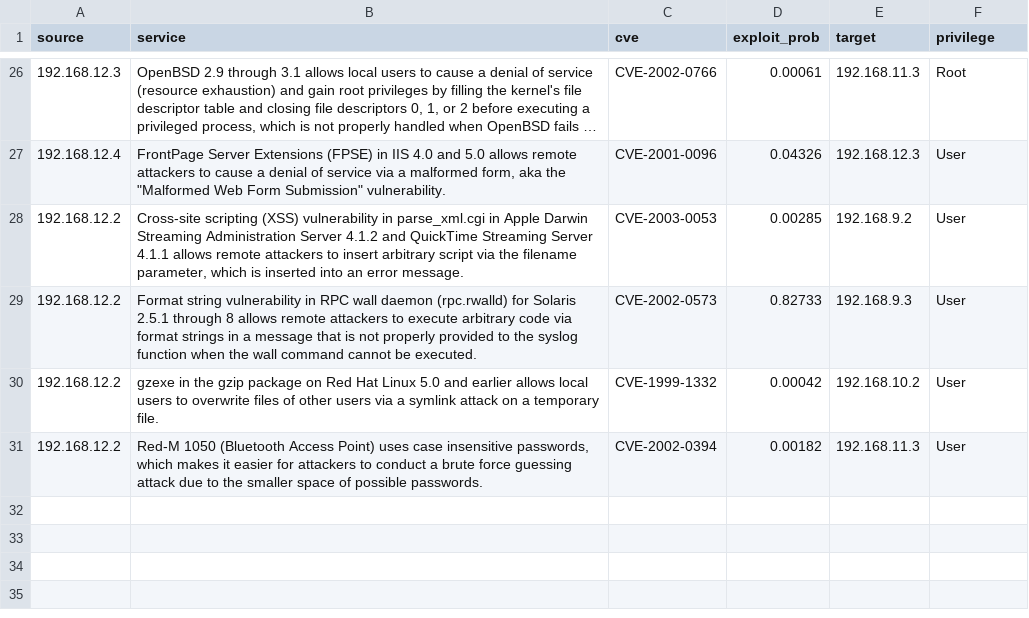
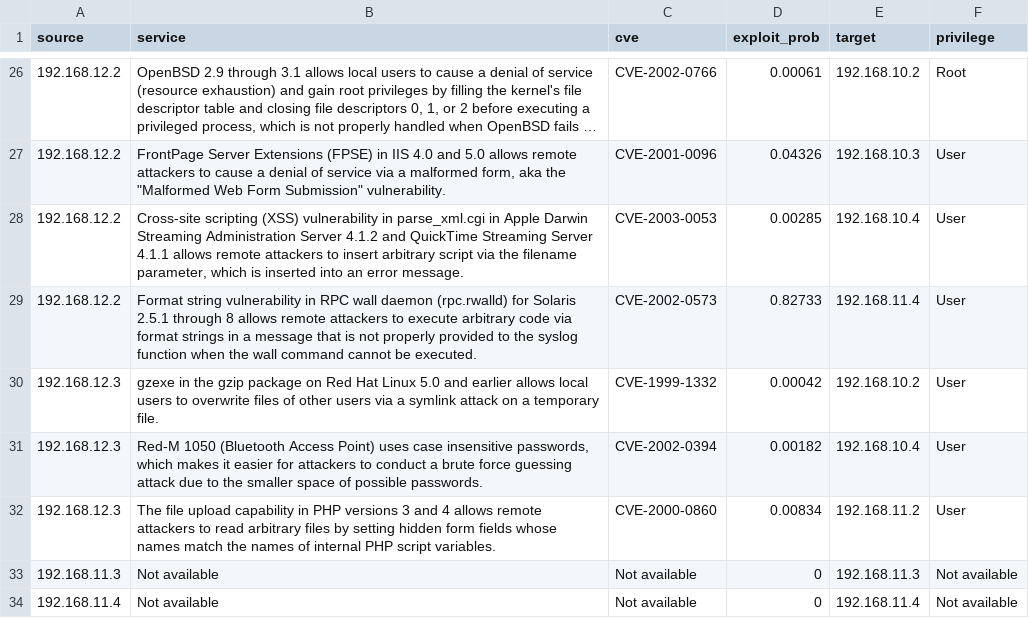
Before and after one commit to JackRobert94464/RL-Honeypot, a CSV file: Development/TPG-Data/htpg_inf.csv, drawn as a sheet; only a part is shown, gaps mark what is left out; long unchanged cells end in …; the diff covers the shown part only; the diff names each change by its address in the sheet, - before the commit and + after, or states it on an @@ line.

```diff
--- a/Development/TPG-Data/htpg_inf.csv
+++ b/Development/TPG-Data/htpg_inf.csv
-A26 (source): 192.168.12.3
+A26 (source): 192.168.12.2
-E26 (target): 192.168.11.3
+E26 (target): 192.168.10.2
-A27 (source): 192.168.12.4
+A27 (source): 192.168.12.2
-E27 (target): 192.168.12.3
+E27 (target): 192.168.10.3
-E28 (target): 192.168.9.2
+E28 (target): 192.168.10.4
-E29 (target): 192.168.9.3
+E29 (target): 192.168.11.4
-A30:A31 (source): 192.168.12.2
+A30:A31 (source): 192.168.12.3
-E31 (target): 192.168.11.3
+E31 (target): 192.168.10.4
+row 32: 192.168.12.3 | The file upload capability in PHP versions 3 and 4 allows remote attackers to read arbitrary files by setting hidden form fields whose names match the names of internal PHP script variables. | CVE-2000-0860 | 0.00834 | 192.168.11.2 | User
+row 33: 192.168.11.3 | Not available | Not available | 0 | 192.168.11.3 | Not available
+row 34: 192.168.11.4 | Not available | Not available | 0 | 192.168.11.4 | Not available
```
Also changed, not shown: 37 edited cells elsewhere in this file, Development/ProductionCode/DeploymentServer/htpg_inf.csv, Development/ProductionCode/DeploymentServer/ntpg_inf.csv, 1 other file.
